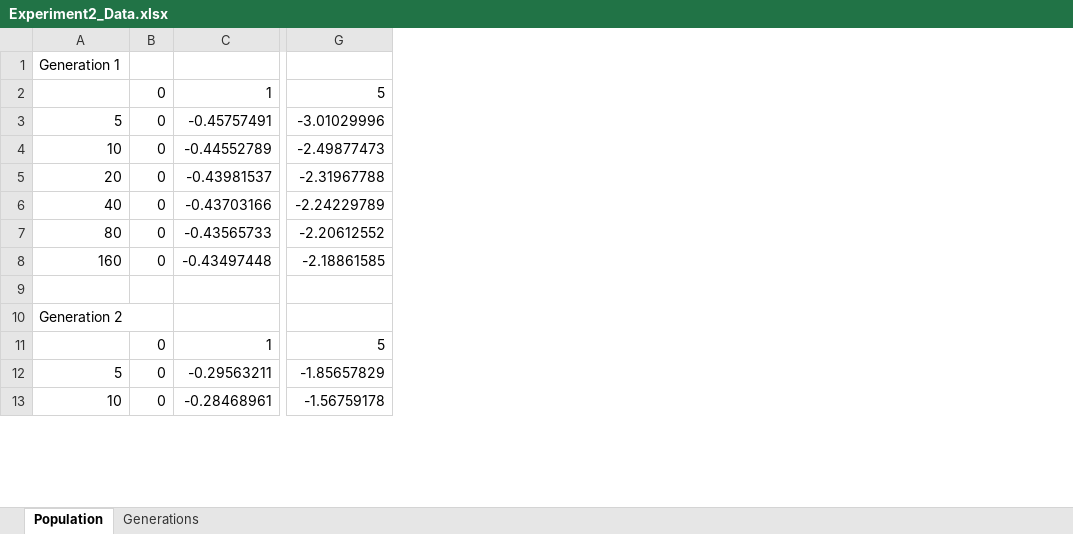
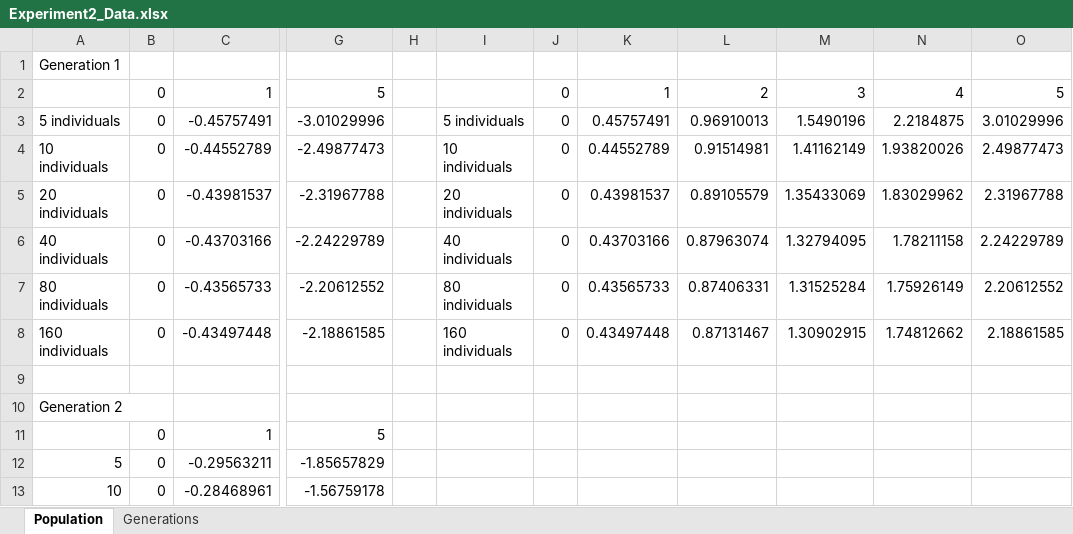
Before and after one commit to Dan-Ial/CISC471FinalProject, an Excel workbook: Experiment2_Data.xlsx, sheet Population, drawn as a sheet; only a part is shown, gaps mark what is left out; values as stored, in another font and other column widths than the file's, no borders; charts and pictures not drawn; the diff names each change by its address in the sheet, - before the commit and + after, or states it on an @@ line.

```diff
--- a/Experiment2_Data.xlsx (sheet Population)
+++ b/Experiment2_Data.xlsx (sheet Population)
+column H, empty
+column I, rows 3-8: 5 individuals | 10 individuals | 20 individuals | 40 individuals | 80 individuals | 160 individuals
+column J, rows 2-8: all 0
+column K, rows 2-8: 1 | 0.45757491 | 0.44552789 | 0.43981537 | 0.43703166 | 0.43565733 | 0.43497448
+column L, rows 2-8: 2 | 0.96910013 | 0.91514981 | 0.89105579 | 0.87963074 | 0.87406331 | 0.87131467
+column M, rows 2-8: 3 | 1.5490196 | 1.41162149 | 1.35433069 | 1.32794095 | 1.31525284 | 1.30902915
+column N, rows 2-8: 4 | 2.2184875 | 1.93820026 | 1.83029962 | 1.78211158 | 1.75926149 | 1.74812662
+column O, rows 2-8: 5 | 3.01029996 | 2.49877473 | 2.31967788 | 2.24229789 | 2.20612552 | 2.18861585
-A3: 5
+A3: 5 individuals
-A4: 10
+A4: 10 individuals
-A5: 20
+A5: 20 individuals
-A6: 40
+A6: 40 individuals
-A7: 80
+A7: 80 individuals
-A8: 160
+A8: 160 individuals
```
Also changed, not shown: sheet Generations, charts or pictures.
